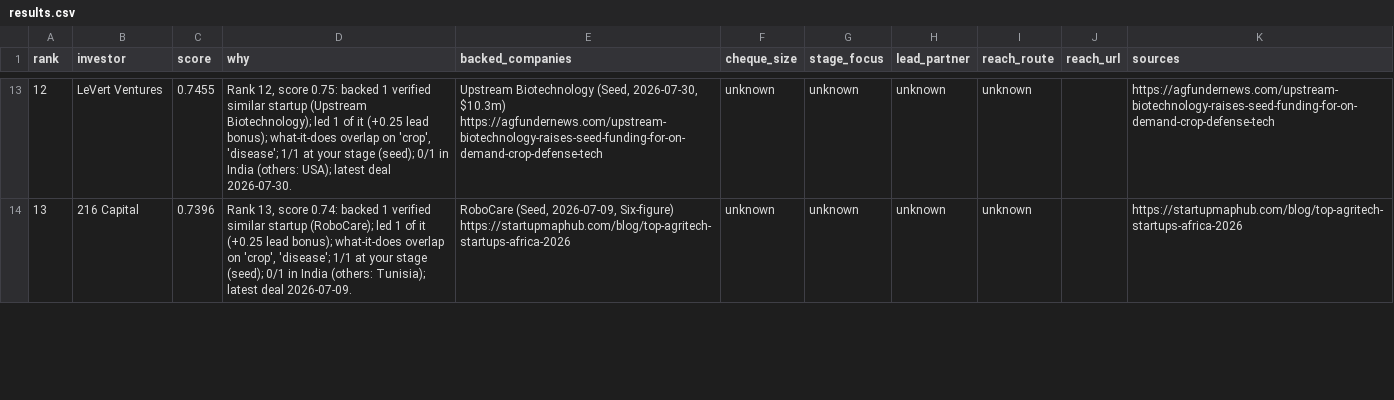
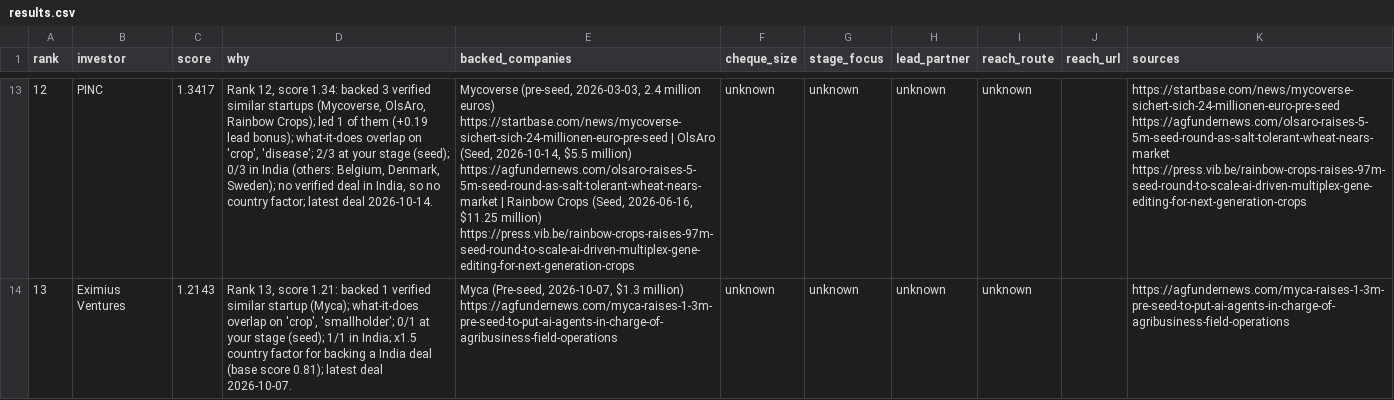
Before and after one commit to bsrikumar855-dot/FundingRadar-Tinyfish, a CSV file: demos/agritech-india/results.csv, drawn as a sheet; only a part is shown, gaps mark what is left out; the diff covers the shown part only; the diff names each change by its address in the sheet, - before the commit and + after, or states it on an @@ line.

```diff
--- a/demos/agritech-india/results.csv
+++ b/demos/agritech-india/results.csv
-B13 (investor): LeVert Ventures
+B13 (investor): PINC
-C13 (score): 0.7455
+C13 (score): 1.3417
-D13 (why): …12, score 0.75: backed 1 verified similar startup (Upstream Biotechnology); led 1 of it (+0.25 lead bonus); what-it-does overlap on 'crop', 'disease'; 1/1 at your stage (seed); 0/1 in India (others: USA); latest deal 2026-07-30.
+D13 (why): …12, score 1.34: backed 3 verified similar startups (Mycoverse, OlsAro, Rainbow Crops); led 1 of them (+0.19 lead bonus); what-it-does overlap on 'crop', 'disease'; 2/3 at your stage (seed); 0/3 in India (others: Belgium, Denmark, Sweden); no verified deal in India, so no country factor; latest deal 2026-10-14.
-E13 (backed_companies): Upstream Biotechnology (Seed, 2026-07-30, $10.3m) https://agfundernews.com/upstream-biotechnology-raises-seed-funding-for-on-demand-crop-defense-tech
+E13 (backed_companies): Mycoverse (pre-seed, 2026-03-03, 2.4 million euros) https://startbase.com/news/mycoverse-sichert-sich-24-millionen-euro-pre-seed | OlsAro (Seed, 2026-10-14, $5.5 million) https://agfundernews.com/olsaro-raises-5-5m-seed-round-as-salt-tolerant-wheat-nears-market | Rainbow Crops (Seed, 2026-06-16, $11.25 million) https://press.vib.be/rainbow-crops-raises-97m-seed-round-to-scale-ai-driven-multiplex-gene-editing-for-next-generation-crops
-K13 (sources): https://agfundernews.com/upstream-biotechnology-raises-seed-funding-for-on-demand-crop-defense-tech
+K13 (sources): https://startbase.com/news/mycoverse-sichert-sich-24-millionen-euro-pre-seed https://agfundernews.com/olsaro-raises-5-5m-seed-round-as-salt-tolerant-wheat-nears-market https://press.vib.be/rainbow-crops-raises-97m-seed-round-to-scale-ai-driven-multiplex-gene-editing-for-next-generation-crops
-B14 (investor): 216 Capital
+B14 (investor): Eximius Ventures
-C14 (score): 0.7396
+C14 (score): 1.2143
-D14 (why): …13, score 0.74: backed 1 verified similar startup (RoboCare); led 1 of it (+0.25 lead bonus); what-it-does overlap on 'crop', 'disease'; 1/1 at your stage (seed); 0/1 in India (others: Tunisia); latest deal 2026-07-09.
+D14 (why): …13, score 1.21: backed 1 verified similar startup (Myca); what-it-does overlap on 'crop', 'smallholder'; 0/1 at your stage (seed); 1/1 in India; x1.5 country factor for backing a India deal (base score 0.81); latest deal 2026-10-07.
-E14 (backed_companies): RoboCare (Seed, 2026-07-09, Six-figure) https://startupmaphub.com/blog/top-agritech-startups-africa-2026
+E14 (backed_companies): Myca (Pre-seed, 2026-10-07, $1.3 million) https://agfundernews.com/myca-raises-1-3m-pre-seed-to-put-ai-agents-in-charge-of-agribusiness-field-operations
-K14 (sources): https://startupmaphub.com/blog/top-agritech-startups-africa-2026
+K14 (sources): https://agfundernews.com/myca-raises-1-3m-pre-seed-to-put-ai-agents-in-charge-of-agribusiness-field-operations
```
Also changed, not shown: 78 edited cells elsewhere in this file, 5 other files.
